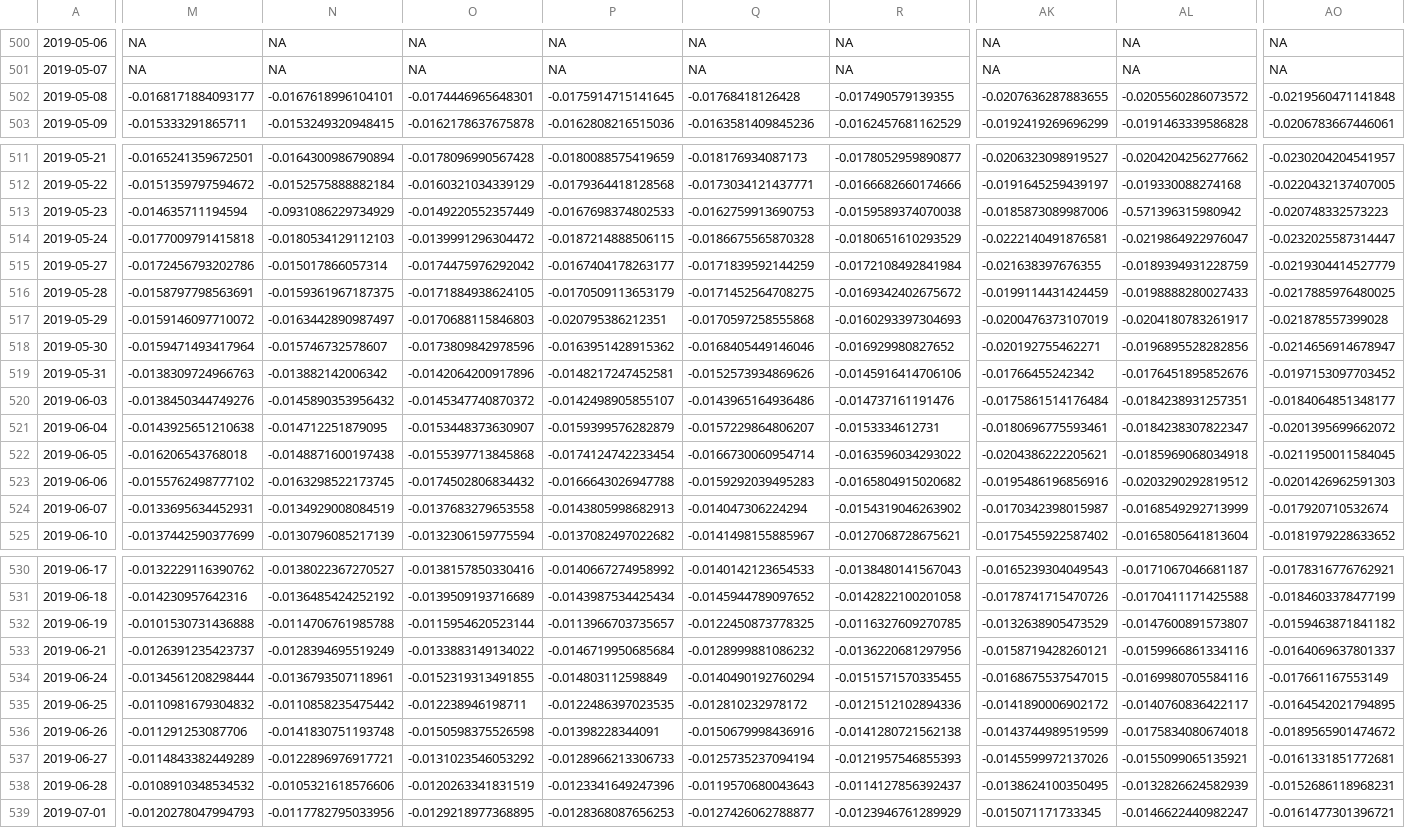
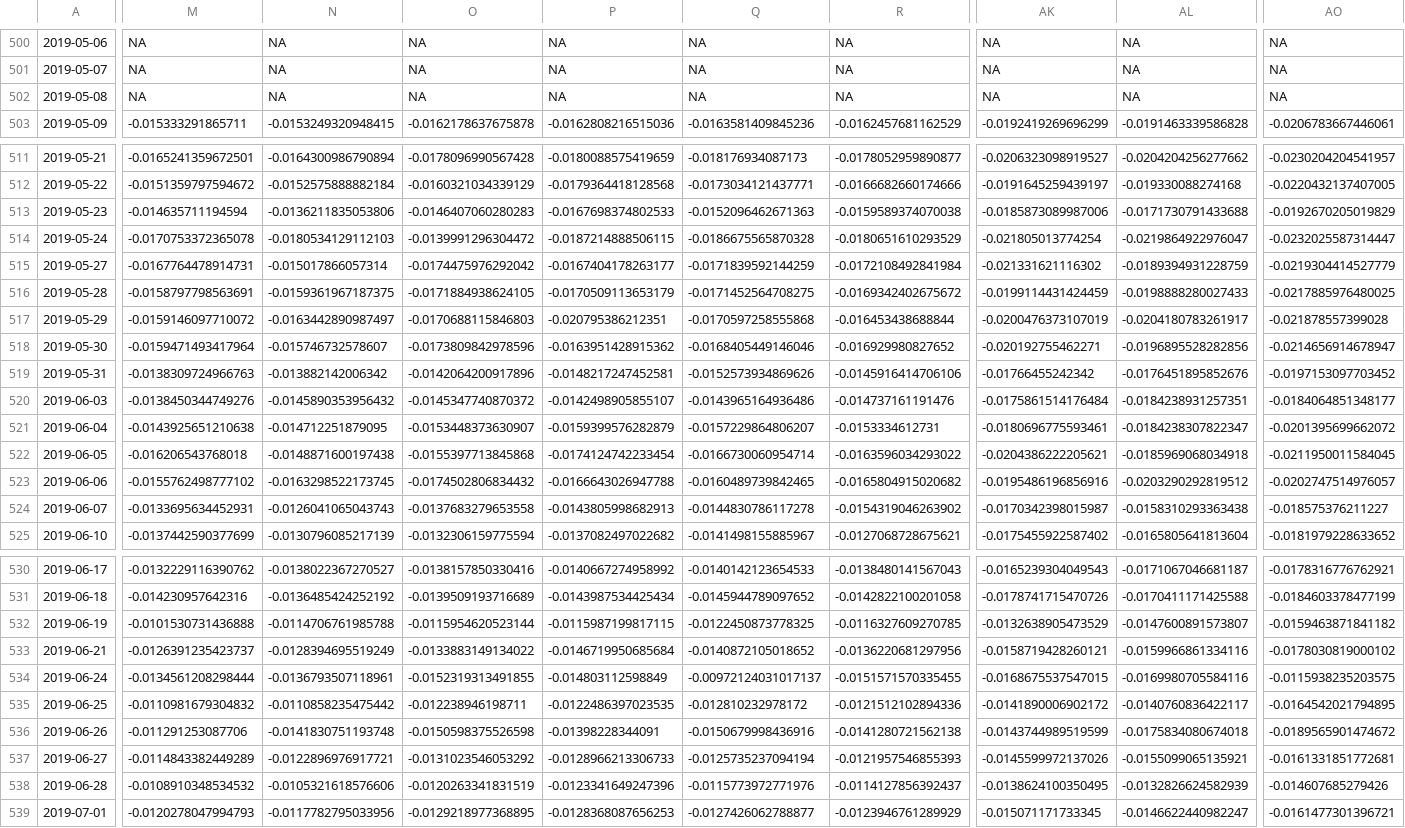
Before and after one commit to janmohle/comparing_garch_models_risk_forecasting, a CSV file: output/WIG_with_forecasted_VaR_ES.csv, drawn as a sheet; only a part is shown, gaps mark what is left out; removed rows and columns are numbered as before the commit, all else as after; rows hold the shown columns only; the diff covers the shown part only; the diff names each change by its address in the sheet, - before the commit and + after, or states it on an @@ line.

```diff
--- a/output/WIG_with_forecasted_VaR_ES.csv
+++ b/output/WIG_with_forecasted_VaR_ES.csv
-row 502: 2019-05-08 | -0.0168171884093177 | -0.0167618996104101 | -0.0174446965648301 | -0.0175914715141645 | -0.01768418126428 | -0.017490579139355 | -0.0207636287883655 | -0.0205560286073572 | -0.0219560471141848
+row 502: 2019-05-08 | NA | NA | NA | NA | NA | NA | NA | NA | NA
-N513: -0.0931086229734929
+N513: -0.0136211835053806
-O513: -0.0149220552357449
+O513: -0.0146407060280283
-Q513: -0.0162759913690753
+Q513: -0.0152096462671363
-AL513: -0.571396315980942
+AL513: -0.0171730791433688
-AO513: -0.020748332573223
+AO513: -0.0192670205019829
-M514: -0.0177009791415818
+M514: -0.0170753372365078
-AK514: -0.0222140491876581
+AK514: -0.021805013774254
-M515: -0.0172456793202786
+M515: -0.0167764478914731
-AK515: -0.021638397676355
+AK515: -0.021331621116302
-R517: -0.0160293397304693
+R517: -0.016453438688844
-Q523: -0.0159292039495283
+Q523: -0.0160489739842465
-AO523: -0.0201426962591303
+AO523: -0.0202747514976057
-N524: -0.0134929008084519
+N524: -0.0126041065043743
-Q524: -0.014047306224294
+Q524: -0.0144830786117278
-AL524: -0.0168549292713999
+AL524: -0.0158310293363438
-AO524: -0.017920710532674
+AO524: -0.018575376211227
-P532: -0.0113966703735657
+P532: -0.0115987199817115
-Q533: -0.0128999881086232
+Q533: -0.0140872105018652
-AO533: -0.0164069637801337
+AO533: -0.0178030819000102
-Q534: -0.0140490192760294
+Q534: -0.00972124031017137
-AO534: -0.017661167553149
+AO534: -0.0115938235203575
-Q538: -0.0119570680043643
+Q538: -0.0115773972771976
-AO538: -0.0152686118968231
+AO538: -0.014607685279426
```
Also changed, not shown: 21 edited cells elsewhere in this file, output/BTC_with_forecasted_VaR_ES.csv, output/GOLD_with_forecasted_VaR_ES.csv, 4 other files.
